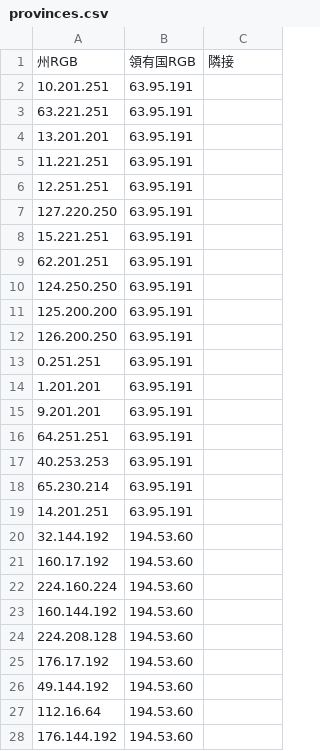
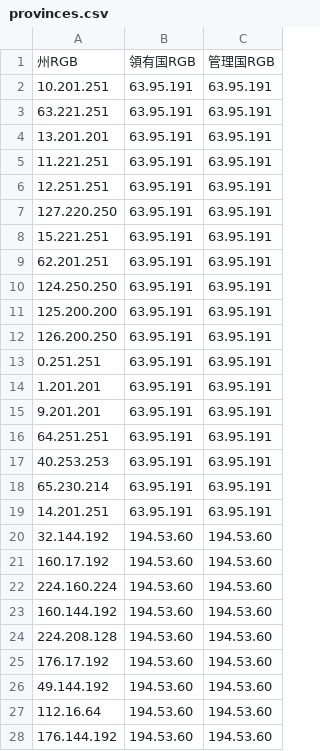
Before and after one commit to yuto-moriizumi/JapaneseSeaWar, a CSV file: provinces.csv, drawn as a sheet; only a part is shown; the diff covers the shown part only.

```diff
--- a/provinces.csv
+++ b/provinces.csv
@@ -1,28 +1,28 @@
-州RGB,領有国RGB,隣接
-10.201.251,63.95.191,
-63.221.251,63.95.191,
-13.201.201,63.95.191,
-11.221.251,63.95.191,
-12.251.251,63.95.191,
-127.220.250,63.95.191,
-15.221.251,63.95.191,
-62.201.251,63.95.191,
-124.250.250,63.95.191,
-125.200.200,63.95.191,
-126.200.250,63.95.191,
-0.251.251,63.95.191,
-1.201.201,63.95.191,
-9.201.201,63.95.191,
-64.251.251,63.95.191,
-40.253.253,63.95.191,
-65.230.214,63.95.191,
-14.201.251,63.95.191,
-32.144.192,194.53.60,
-160.17.192,194.53.60,
-224.160.224,194.53.60,
-160.144.192,194.53.60,
-224.208.128,194.53.60,
-176.17.192,194.53.60,
-49.144.192,194.53.60,
-112.16.64,194.53.60,
-176.144.192,194.53.60,
+州RGB,領有国RGB,管理国RGB
+10.201.251,63.95.191,63.95.191
+63.221.251,63.95.191,63.95.191
+13.201.201,63.95.191,63.95.191
+11.221.251,63.95.191,63.95.191
+12.251.251,63.95.191,63.95.191
+127.220.250,63.95.191,63.95.191
+15.221.251,63.95.191,63.95.191
+62.201.251,63.95.191,63.95.191
+124.250.250,63.95.191,63.95.191
+125.200.200,63.95.191,63.95.191
+126.200.250,63.95.191,63.95.191
+0.251.251,63.95.191,63.95.191
+1.201.201,63.95.191,63.95.191
+9.201.201,63.95.191,63.95.191
+64.251.251,63.95.191,63.95.191
+40.253.253,63.95.191,63.95.191
+65.230.214,63.95.191,63.95.191
+14.201.251,63.95.191,63.95.191
+32.144.192,194.53.60,194.53.60
+160.17.192,194.53.60,194.53.60
+224.160.224,194.53.60,194.53.60
+160.144.192,194.53.60,194.53.60
+224.208.128,194.53.60,194.53.60
+176.17.192,194.53.60,194.53.60
+49.144.192,194.53.60,194.53.60
+112.16.64,194.53.60,194.53.60
+176.144.192,194.53.60,194.53.60
```
Also changed, not shown: 8 added rows and 50 edited cells elsewhere in this file, 2 other files.
